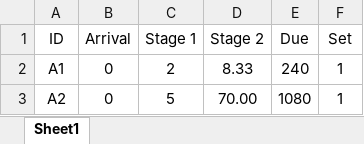
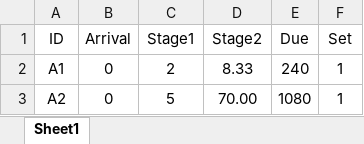
Before and after one commit to tnkminh/Thesis, an Excel workbook: Validate.xlsx, sheet Sheet1, drawn as a sheet; only a part is shown; values as stored, in another font and other column widths than the file's, no borders; the diff names each change by its address in the sheet, - before the commit and + after, or states it on an @@ line.

```diff
--- a/Validate.xlsx (sheet Sheet1)
+++ b/Validate.xlsx (sheet Sheet1)
-C1: Stage 1
+C1: Stage1
-D1: Stage 2
+D1: Stage2
```
Also changed, not shown: Train1.xlsx.
